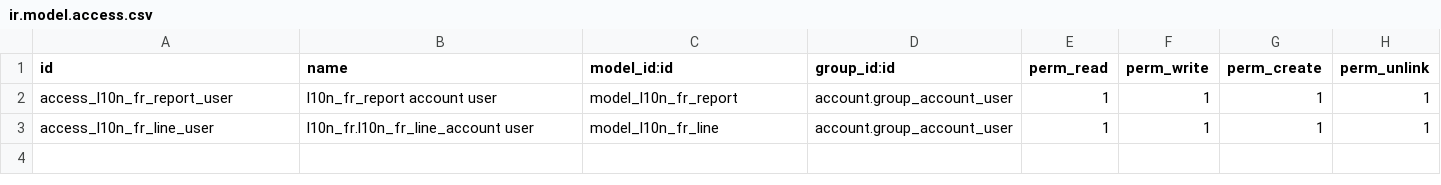
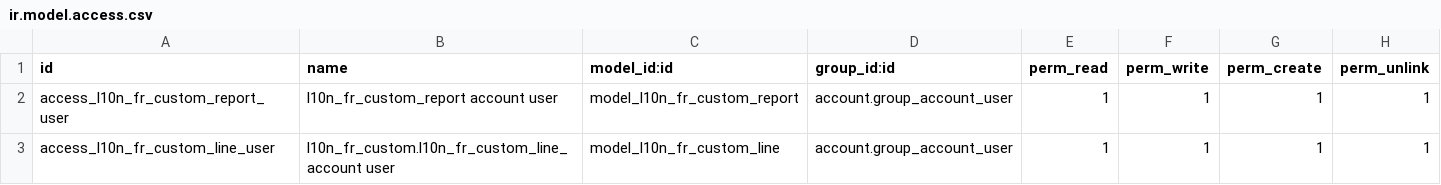
Before and after one commit to akretion/l10n_fr_custom, a CSV file: l10n_fr_custom/security/ir.model.access.csv, drawn as a sheet.

Commit message:
[REF] refactor in order to be used as a new chart of account

```diff
--- a/l10n_fr_custom/security/ir.model.access.csv
+++ b/l10n_fr_custom/security/ir.model.access.csv
@@ -1,3 +1,3 @@
 id,name,model_id:id,group_id:id,perm_read,perm_write,perm_create,perm_unlink
-access_l10n_fr_report_user,l10n_fr_report account user,model_l10n_fr_report,account.group_account_user,1,1,1,1
-access_l10n_fr_line_user,l10n_fr.l10n_fr_line_account user,model_l10n_fr_line,account.group_account_user,1,1,1,1
+access_l10n_fr_custom_report_user,l10n_fr_custom_report account user,model_l10n_fr_custom_report,account.group_account_user,1,1,1,1
+access_l10n_fr_custom_line_user,l10n_fr_custom.l10n_fr_custom_line_account user,model_l10n_fr_custom_line,account.group_account_user,1,1,1,1
```
Also changed, not shown: 48 other files.
